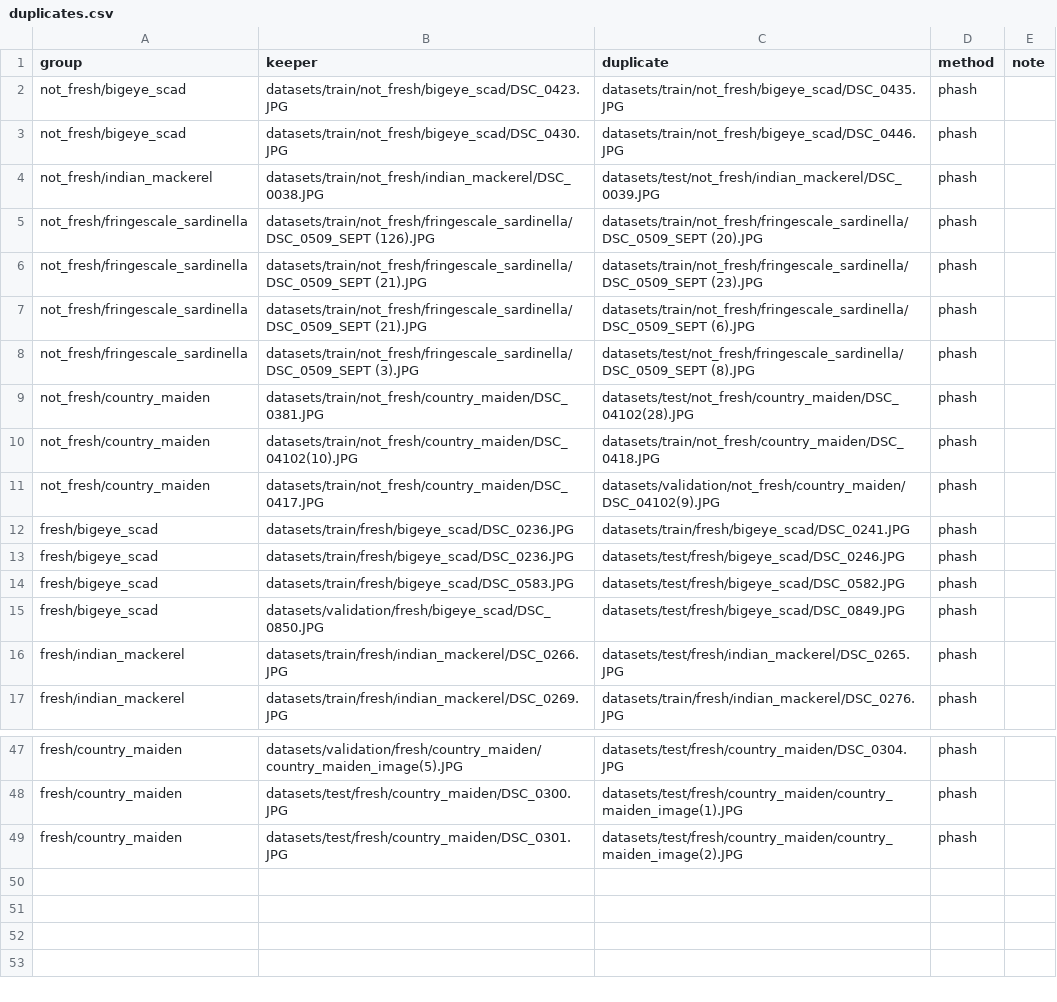
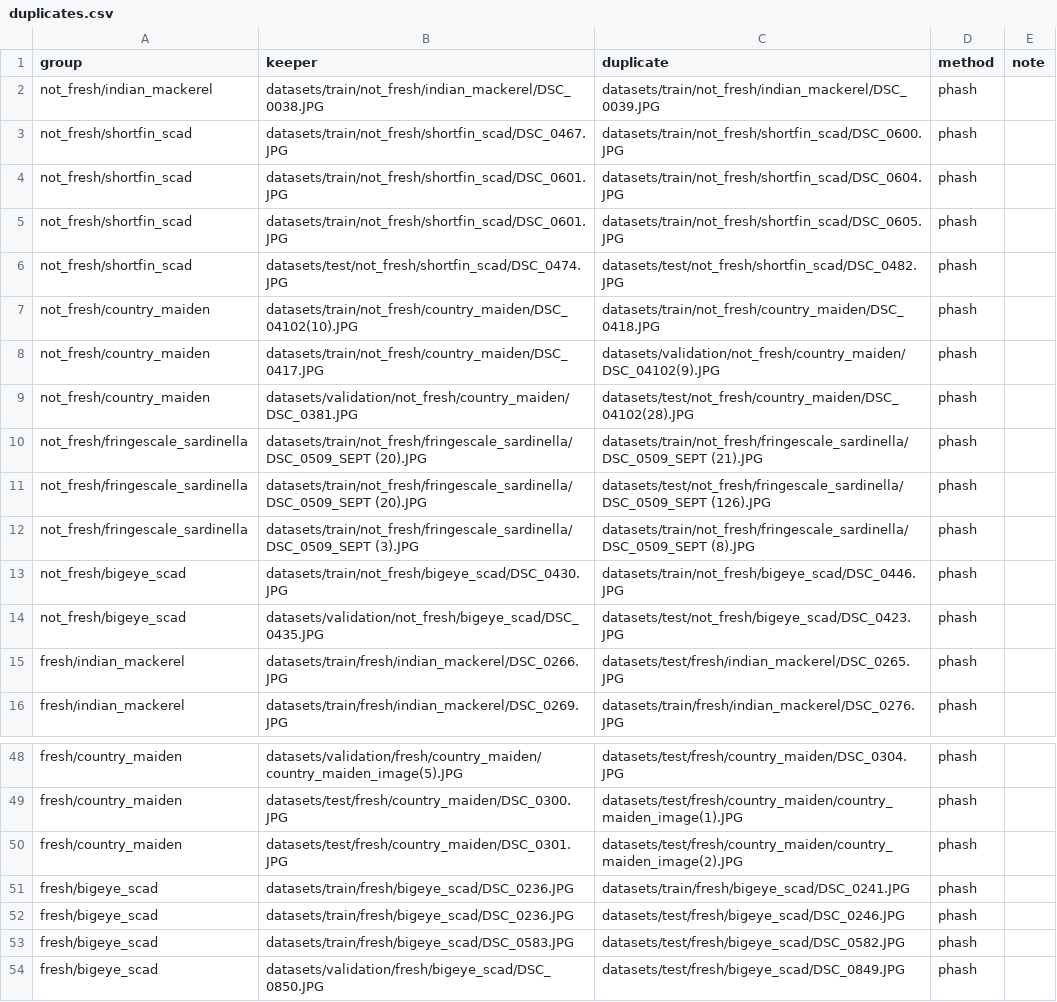
Before and after one commit to chirdnek/2025-CP_Fishfresh, a CSV file: model/models/duplicates.csv, drawn as a sheet; only a part is shown, gaps mark what is left out; the diff covers the shown part only.

```diff
--- a/model/models/duplicates.csv
+++ b/model/models/duplicates.csv
@@ -1,16 +1,15 @@
 group,keeper,duplicate,method,note
-not_fresh/bigeye_scad,datasets/train/not_fresh/bigeye_scad/DSC_0423.JPG,datasets/train/not_fresh/bigeye_scad/DSC_0435.JPG,phash,
-not_fresh/bigeye_scad,datasets/train/not_fresh/bigeye_scad/DSC_0430.JPG,datasets/train/not_fresh/bigeye_scad/DSC_0446.JPG,phash,
-not_fresh/indian_mackerel,datasets/train/not_fresh/indian_mackerel/DSC_0038.JPG,datasets/test/not_fresh/indian_mackerel/DSC_0039.JPG,phash,
-not_fresh/fringescale_sardinella,datasets/train/not_fresh/fringescale_sardinella/DSC_0509_SEPT (126).JPG,datasets/train/not_fresh/fringescale_sardinella/DSC_0509_SEPT (20).JPG,phash,
-not_fresh/fringescale_sardinella,datasets/train/not_fresh/fringescale_sardinella/DSC_0509_SEPT (21).JPG,datasets/train/not_fresh/fringescale_sardinella/DSC_0509_SEPT (23).JPG,phash,
-not_fresh/fringescale_sardinella,datasets/train/not_fresh/fringescale_sardinella/DSC_0509_SEPT (21).JPG,datasets/train/not_fresh/fringescale_sardinella/DSC_0509_SEPT (6).JPG,phash,
-not_fresh/fringescale_sardinella,datasets/train/not_fresh/fringescale_sardinella/DSC_0509_SEPT (3).JPG,datasets/test/not_fresh/fringescale_sardinella/DSC_0509_SEPT (8).JPG,phash,
-not_fresh/country_maiden,datasets/train/not_fresh/country_maiden/DSC_0381.JPG,datasets/test/not_fresh/country_maiden/DSC_04102(28).JPG,phash,
+not_fresh/indian_mackerel,datasets/train/not_fresh/indian_mackerel/DSC_0038.JPG,datasets/train/not_fresh/indian_mackerel/DSC_0039.JPG,phash,
+not_fresh/shortfin_scad,datasets/train/not_fresh/shortfin_scad/DSC_0467.JPG,datasets/train/not_fresh/shortfin_scad/DSC_0600.JPG,phash,
+not_fresh/shortfin_scad,datasets/train/not_fresh/shortfin_scad/DSC_0601.JPG,datasets/train/not_fresh/shortfin_scad/DSC_0604.JPG,phash,
+not_fresh/shortfin_scad,datasets/train/not_fresh/shortfin_scad/DSC_0601.JPG,datasets/train/not_fresh/shortfin_scad/DSC_0605.JPG,phash,
+not_fresh/shortfin_scad,datasets/test/not_fresh/shortfin_scad/DSC_0474.JPG,datasets/test/not_fresh/shortfin_scad/DSC_0482.JPG,phash,
 not_fresh/country_maiden,datasets/train/not_fresh/country_maiden/DSC_04102(10).JPG,datasets/train/not_fresh/country_maiden/DSC_0418.JPG,phash,
 not_fresh/country_maiden,datasets/train/not_fresh/country_maiden/DSC_0417.JPG,datasets/validation/not_fresh/country_maiden/DSC_04102(9).JPG,phash,
-fresh/bigeye_scad,datasets/train/fresh/bigeye_scad/DSC_0236.JPG,datasets/train/fresh/bigeye_scad/DSC_0241.JPG,phash,
-fresh/bigeye_scad,datasets/train/fresh/bigeye_scad/DSC_0236.JPG,datasets/test/fresh/bigeye_scad/DSC_0246.JPG,phash,
-fresh/bigeye_scad,datasets/train/fresh/bigeye_scad/DSC_0583.JPG,datasets/test/fresh/bigeye_scad/DSC_0582.JPG,phash,
-fresh/bigeye_scad,datasets/validation/fresh/bigeye_scad/DSC_0850.JPG,datasets/test/fresh/bigeye_scad/DSC_0849.JPG,phash,
+not_fresh/country_maiden,datasets/validation/not_fresh/country_maiden/DSC_0381.JPG,datasets/test/not_fresh/country_maiden/DSC_04102(28).JPG,phash,
+not_fresh/fringescale_sardinella,datasets/train/not_fresh/fringescale_sardinella/DSC_0509_SEPT (20).JPG,datasets/train/not_fresh/fringescale_sardinella/DSC_0509_SEPT (21).JPG,phash,
+not_fresh/fringescale_sardinella,datasets/train/not_fresh/fringescale_sardinella/DSC_0509_SEPT (20).JPG,datasets/test/not_fresh/fringescale_sardinella/DSC_0509_SEPT (126).JPG,phash,
+not_fresh/fringescale_sardinella,datasets/train/not_fresh/fringescale_sardinella/DSC_0509_SEPT (3).JPG,datasets/train/not_fresh/fringescale_sardinella/DSC_0509_SEPT (8).JPG,phash,
+not_fresh/bigeye_scad,datasets/train/not_fresh/bigeye_scad/DSC_0430.JPG,datasets/train/not_fresh/bigeye_scad/DSC_0446.JPG,phash,
+not_fresh/bigeye_scad,datasets/validation/not_fresh/bigeye_scad/DSC_0435.JPG,datasets/test/not_fresh/bigeye_scad/DSC_0423.JPG,phash,
 fresh/indian_mackerel,datasets/train/fresh/indian_mackerel/DSC_0266.JPG,datasets/test/fresh/indian_mackerel/DSC_0265.JPG,phash,
@@ -49 +50,5 @@ fresh/country_maiden,datasets/test/fresh/country_maiden/DSC_0300.JPG,datasets/te
 fresh/country_maiden,datasets/test/fresh/country_maiden/DSC_0301.JPG,datasets/test/fresh/country_maiden/country_maiden_image(2).JPG,phash,
+fresh/bigeye_scad,datasets/train/fresh/bigeye_scad/DSC_0236.JPG,datasets/train/fresh/bigeye_scad/DSC_0241.JPG,phash,
+fresh/bigeye_scad,datasets/train/fresh/bigeye_scad/DSC_0236.JPG,datasets/test/fresh/bigeye_scad/DSC_0246.JPG,phash,
+fresh/bigeye_scad,datasets/train/fresh/bigeye_scad/DSC_0583.JPG,datasets/test/fresh/bigeye_scad/DSC_0582.JPG,phash,
+fresh/bigeye_scad,datasets/validation/fresh/bigeye_scad/DSC_0850.JPG,datasets/test/fresh/bigeye_scad/DSC_0849.JPG,phash,
```
Also changed, not shown: 2 added rows elsewhere in this file, model/models/dataset_counts.csv, model/models/training_history.csv, 6 other files.
